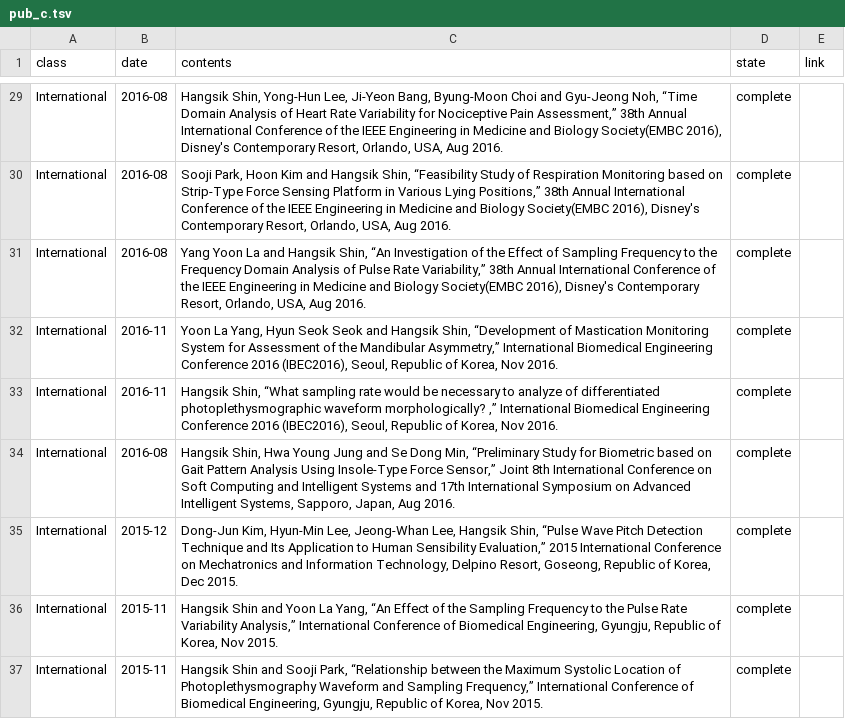
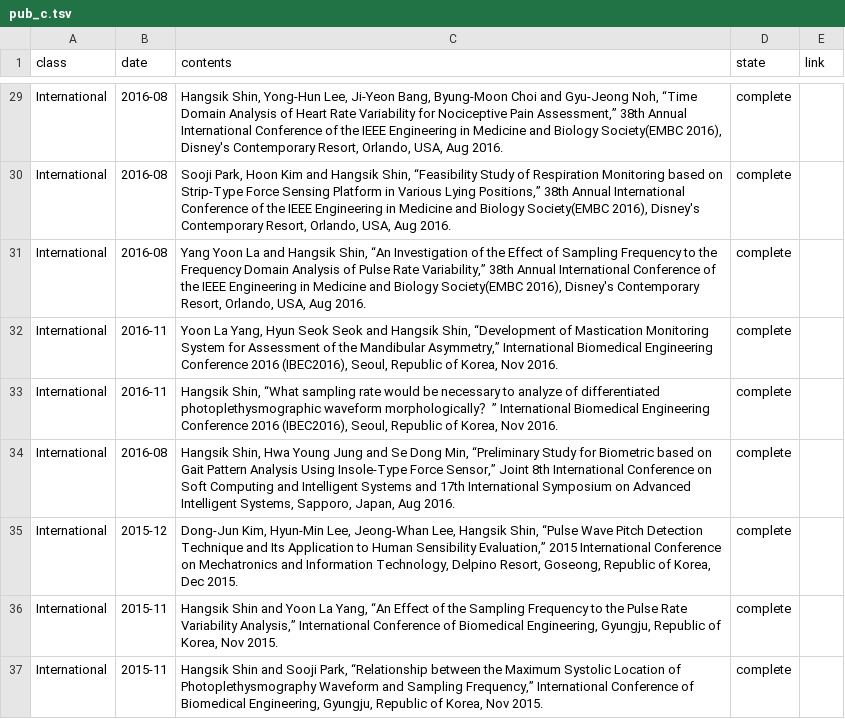
Before and after one commit to thisisyjin/dlab-amc.github.io, a TSV file: _data/sheets/pub_c.tsv, drawn as a sheet; only a part is shown, gaps mark what is left out.

Commit message:
Edit: pub 페이지오타 수정

```diff
--- a/_data/sheets/pub_c.tsv
+++ b/_data/sheets/pub_c.tsv
@@ -32,3 +32,3 @@ International	2016-08	Yang Yoon La and Hangsik Shin, “An Investigation of the
 International	2016-11	Yoon La Yang, Hyun Seok Seok and Hangsik Shin, “Development of Mastication Monitoring System for Assessment of the Mandibular Asymmetry,” International Biomedical Engineering Conference 2016 (IBEC2016), Seoul, Republic of Korea, Nov 2016. 	complete	
-International	2016-11	Hangsik Shin, “What sampling rate would be necessary to analyze of differentiated photoplethysmographic waveform morphologically? ,” International Biomedical Engineering Conference 2016 (IBEC2016), Seoul, Republic of Korea, Nov 2016. 	complete	
+International	2016-11	Hangsik Shin, “What sampling rate would be necessary to analyze of differentiated photoplethysmographic waveform morphologically？” International Biomedical Engineering Conference 2016 (IBEC2016), Seoul, Republic of Korea, Nov 2016. 	complete	
 International	2016-08	Hangsik Shin, Hwa Young Jung and Se Dong Min, “Preliminary Study for Biometric based on Gait Pattern Analysis Using Insole-Type Force Sensor,” Joint 8th International Conference on Soft Computing and Intelligent Systems and 17th International Symposium on Advanced Intelligent Systems, Sapporo, Japan, Aug 2016. 	complete	
```
